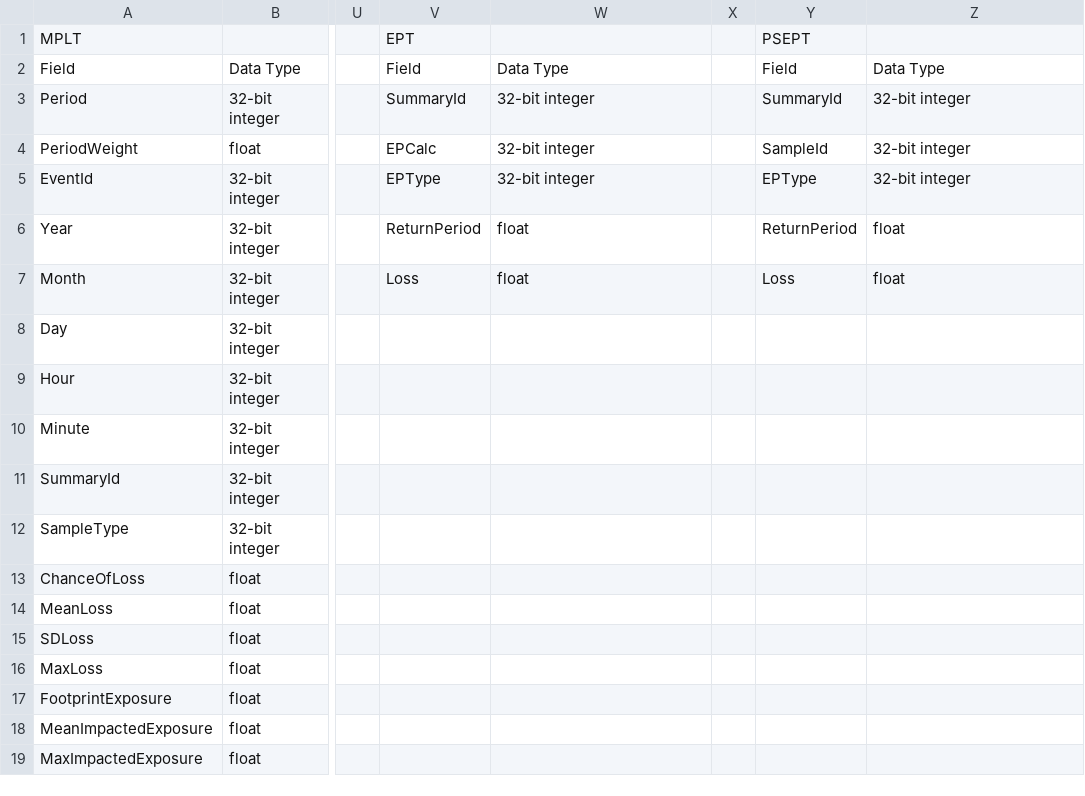
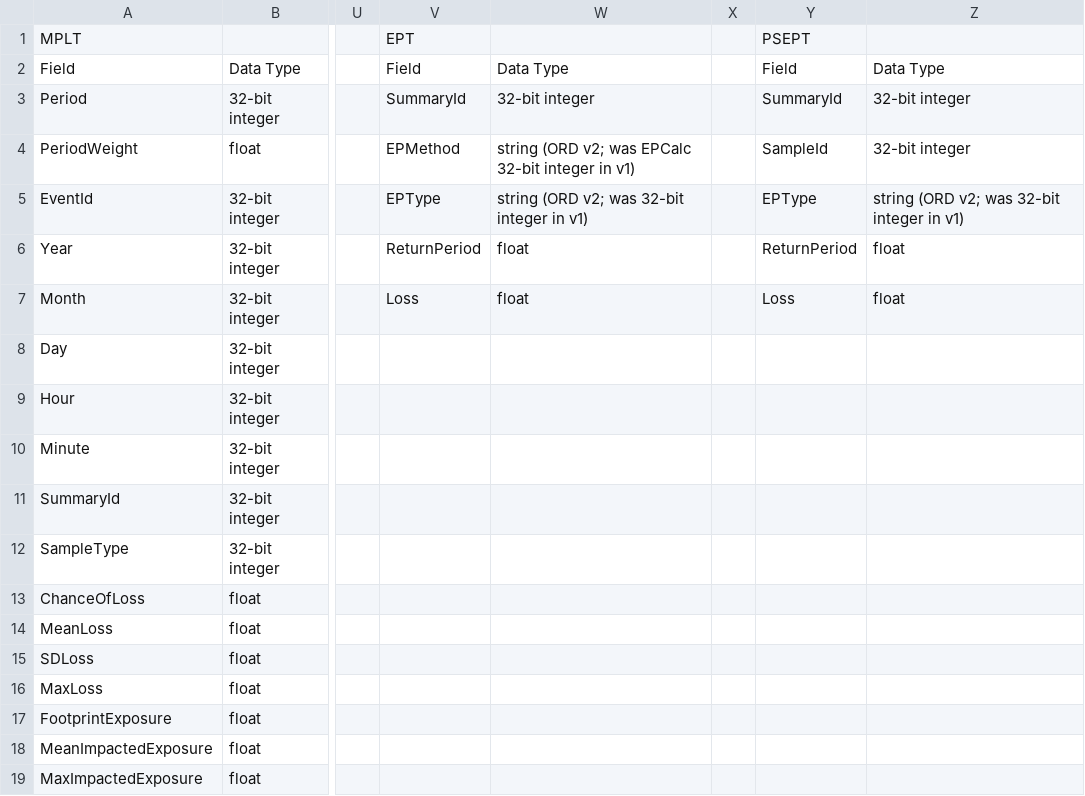
Before and after one commit to OasisLMF/ODS_OpenResultsData, a CSV file: Schema/ORD_Data_Types.csv, drawn as a sheet; only a part is shown, gaps mark what is left out; the diff names each change by its address in the sheet, - before the commit and + after, or states it on an @@ line.

```diff
--- a/Schema/ORD_Data_Types.csv
+++ b/Schema/ORD_Data_Types.csv
-V4: EPCalc
+V4: EPMethod
-W4: 32-bit integer
+W4: string (ORD v2; was EPCalc 32-bit integer in v1)
-W5: 32-bit integer
+W5: string (ORD v2; was 32-bit integer in v1)
-Z5: 32-bit integer
+Z5: string (ORD v2; was 32-bit integer in v1)
```
Also changed, not shown: Schema/ORD_List_of_Fields.csv, Schema/ORD_Perspectives.csv, 6 other files.
